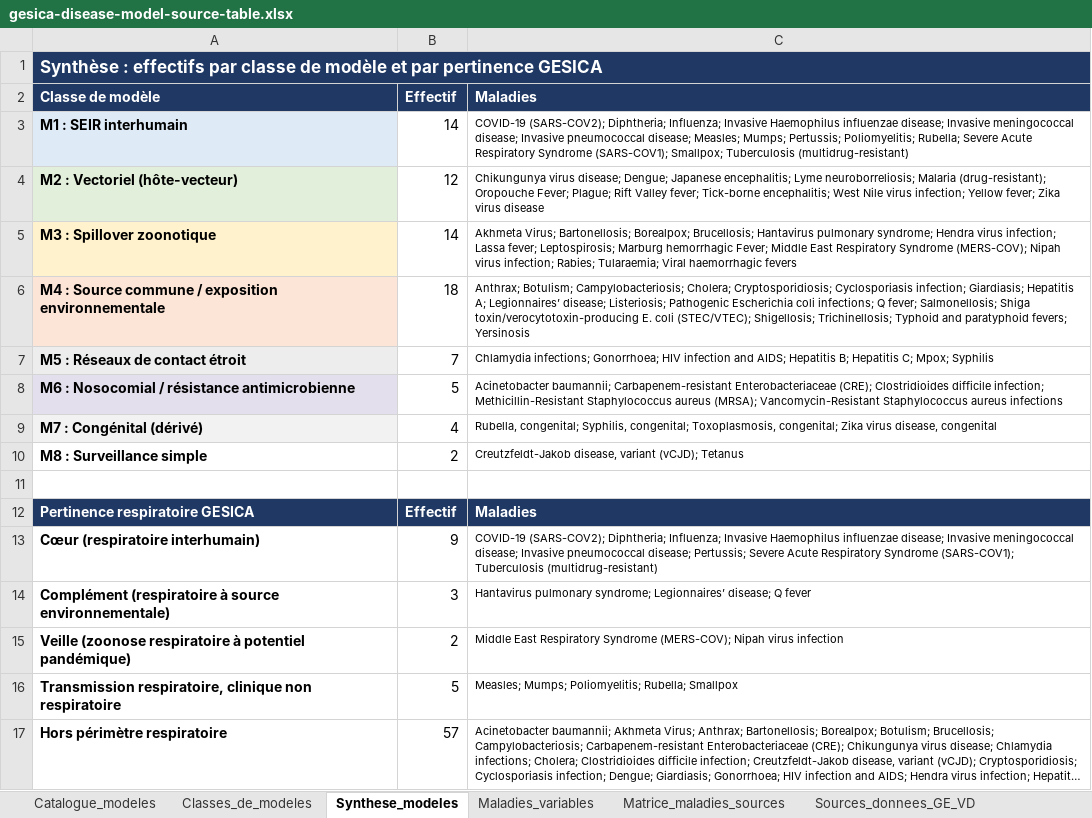
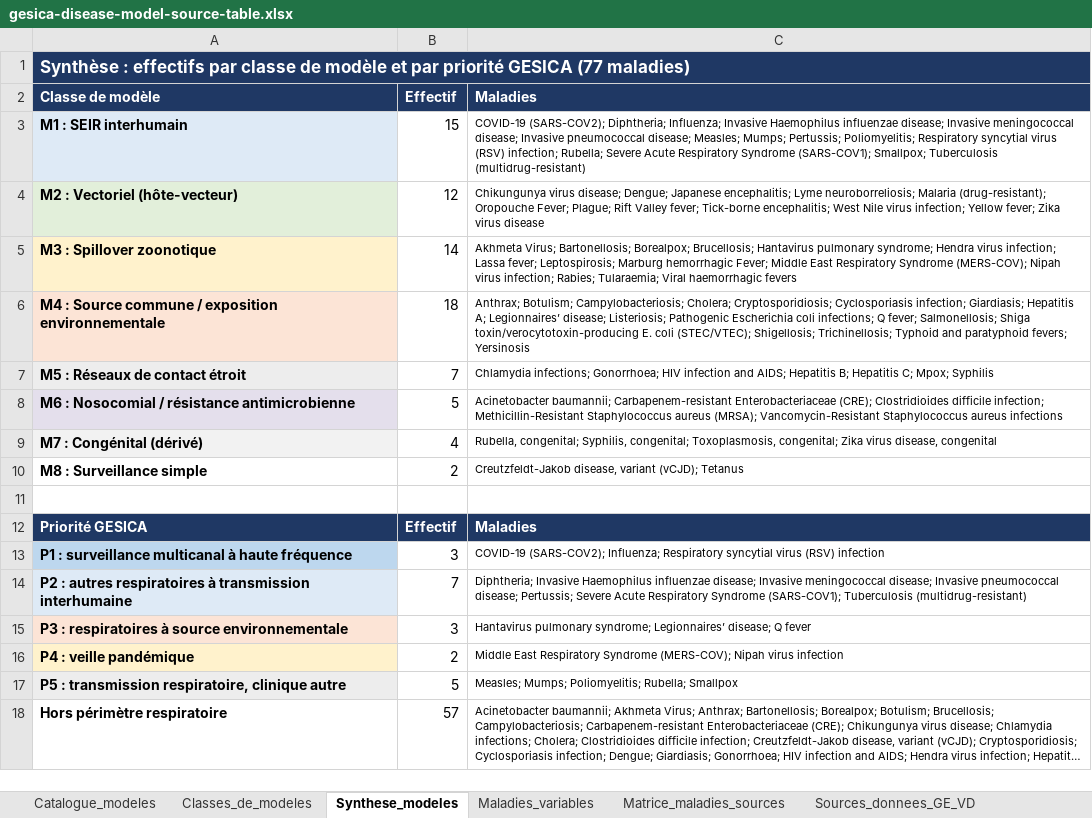
Before and after one commit to erol-orel/ambizione, an Excel workbook: 00-source-documents/my-materials/gesica-disease-model-source-table.xlsx, sheet Synthese_modeles, drawn as a sheet; long unchanged cells end in …; values as stored, in another font and other column widths than the file's, no borders; removed rows and columns are numbered as before the commit, all else as after; the diff names each change by its address in the sheet, - before the commit and + after, or states it on an @@ line.

```diff
--- a/00-source-documents/my-materials/gesica-disease-model-source-table.xlsx (sheet Synthese_modeles)
+++ b/00-source-documents/my-materials/gesica-disease-model-source-table.xlsx (sheet Synthese_modeles)
-A1 (Classe de modèle): …et par pertinence GESICA
+A1 (Classe de modèle): …et par priorité GESICA (77 maladies)
-B3 (Effectif): 14
+B3 (Effectif): 15
-C3 (Maladies): …Pertussis; Poliomyelitis; Rubella; Severe…
+C3 (Maladies): …Pertussis; Poliomyelitis; Respiratory syncytial virus (RSV) infection; Rubella; Severe…
-A12 (Classe de modèle): Pertinence respiratoire GESICA
+A12 (Classe de modèle): Priorité GESICA
-row 13: Cœur (respiratoire interhumain) | 9 | COVID-19 (SARS-COV2); Diphtheria; Influenza; Invasive Haemophilus influenzae disease; Invasive meningococcal disease; Invasive pneumococcal disease; Pertussis; Severe Acute Respiratory Syndrome (SARS-COV1); Tuberculosis (multidrug-resistant)
+row 13: P1 : surveillance multicanal à haute fréquence | 3 | COVID-19 (SARS-COV2); Influenza; Respiratory syncytial virus (RSV) infection
+row 14: P2 : autres respiratoires à transmission interhumaine | 7 | Diphtheria; Invasive Haemophilus influenzae disease; Invasive meningococcal disease; Invasive pneumococcal disease; Pertussis; Severe Acute Respiratory Syndrome (SARS-COV1); Tuberculosis (multidrug-resistant)
-A15 (Classe de modèle): Complément (respiratoire à source environnementale)
+A15 (Classe de modèle): P3 : respiratoires à source environnementale
-A15 fill: none
+A15 fill: #FCE4D6
-A16 (Classe de modèle): Veille (zoonose respiratoire à potentiel pandémique)
+A16 (Classe de modèle): P4 : veille pandémique
-A16 fill: none
+A16 fill: #FFF2CC
-A17 (Classe de modèle): Transmission respiratoire, clinique non respiratoire
+A17 (Classe de modèle): P5 : transmission respiratoire, clinique autre
-A17 fill: none
+A17 fill: #EDEDED
```
Also changed, not shown: sheet Matrice_maladies_sources, sheet Maladies_variables, sheet Catalogue_modeles, sheet Sources_donnees_GE_VD, sheet Legende, 2 other files.
